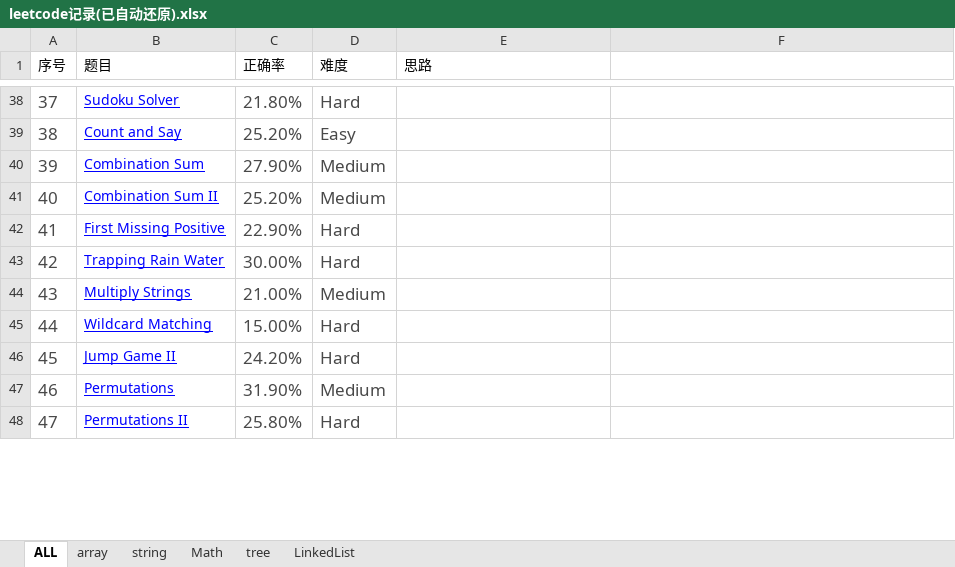
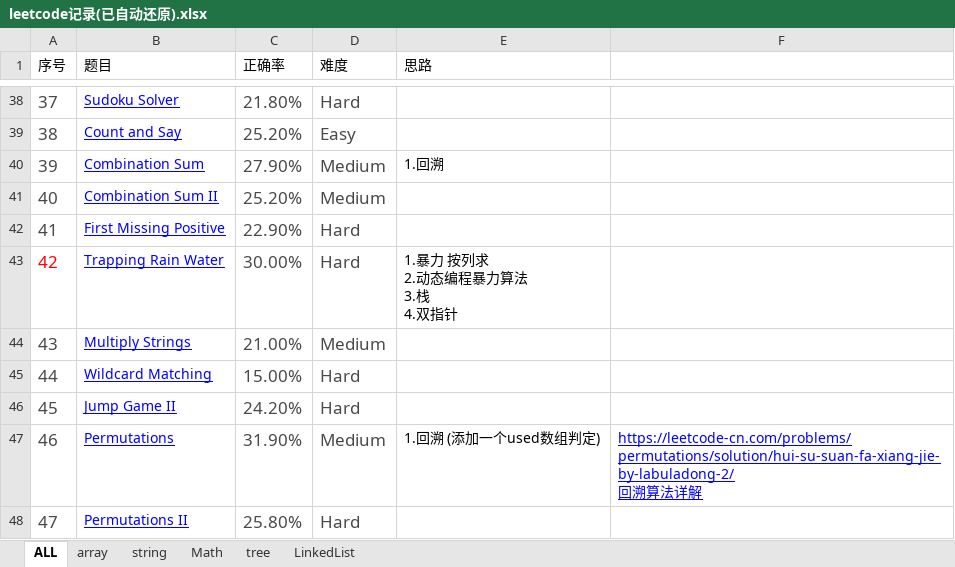
Before and after one commit to XZeusJ/Leetcode, an Excel workbook: leetcode记录(已自动还原).xlsx, sheet ALL, drawn as a sheet; only a part is shown, gaps mark what is left out; values as stored, in another font and other column widths than the file's, no borders; ↵ is a line break in a cell; the diff covers the shown part only; the diff names each change by its address in the sheet, - before the commit and + after, or states it on an @@ line.

```diff
--- a/leetcode记录(已自动还原).xlsx (sheet ALL)
+++ b/leetcode记录(已自动还原).xlsx (sheet ALL)
-E40 (思路): (empty)
+E40 (思路): 1.回溯
-A43 text colour: #494949
+A43 text colour: #FF0000
-E43 (思路): (empty)
+E43 (思路): 1.暴力 按列求 ↵ 2.动态编程暴力算法 ↵ 3.栈 ↵ 4.双指针
-E47 (思路): (empty)
+E47 (思路): 1.回溯 (添加一个used数组判定)
-F47: (empty)
+F47: https://leetcode-cn.com/problems/permutations/solution/hui-su-suan-fa-xiang-jie-by-labuladong-2/ ↵ 回溯算法详解
```
Also changed, not shown: 12 edited cells and cell formats elsewhere in this sheet, 4 other files.
